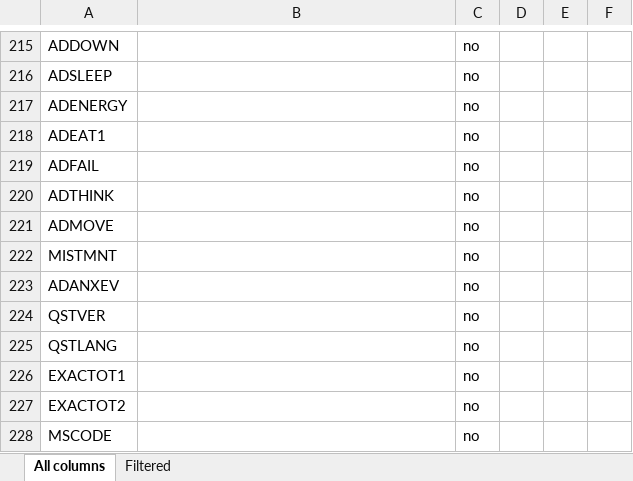
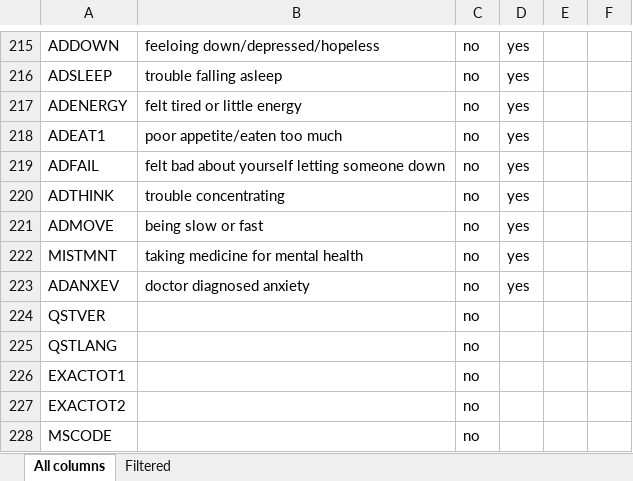
Before and after one commit to medplot/data-mining-project, an Excel workbook: brfss_dataset/Columns.xlsx, sheet All columns, drawn as a sheet; only a part is shown, gaps mark what is left out; values as stored, in another font and other column widths than the file's, no borders; the diff covers the shown part only; the diff names each change by its address in the sheet, - before the commit and + after, or states it on an @@ line.

Commit message:
Excel Columns rows 170-224

```diff
--- a/brfss_dataset/Columns.xlsx (sheet All columns)
+++ b/brfss_dataset/Columns.xlsx (sheet All columns)
-B215: (empty)
+B215: feeloing down/depressed/hopeless
-D215:D223: (empty)
+D215:D223: yes
-B216: (empty)
+B216: trouble falling asleep
-B217: (empty)
+B217: felt tired or little energy
-B218: (empty)
+B218: poor appetite/eaten too much
-B219: (empty)
+B219: felt bad about yourself letting someone down
-B220: (empty)
+B220: trouble concentrating
-B221: (empty)
+B221: being slow or fast
-B222: (empty)
+B222: taking medicine for mental health
-B223: (empty)
+B223: doctor diagnosed anxiety
```
Also changed, not shown: 108 edited cells elsewhere in this sheet.
